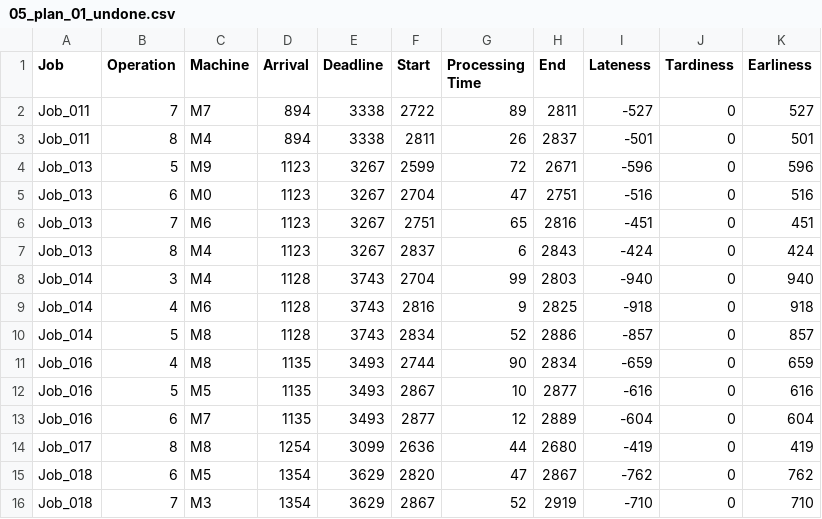
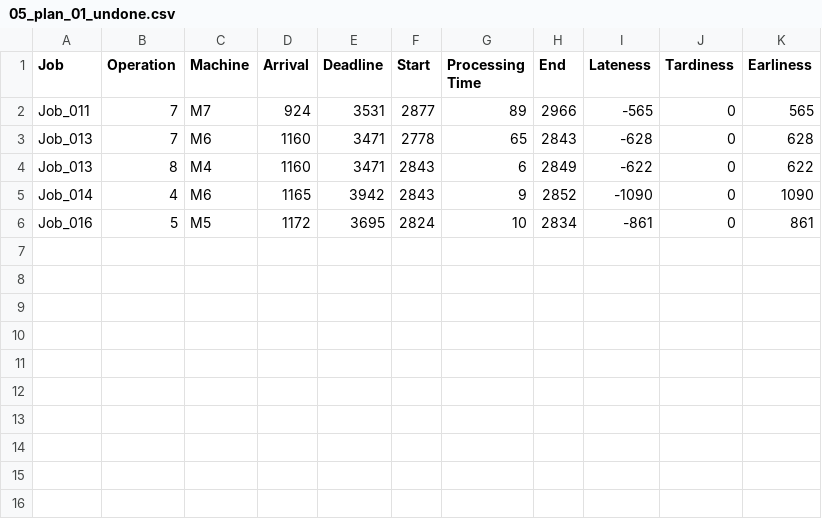
Before and after one commit to konrad-adamski/HTWD_JobShop_Rescheduling, a CSV file: 13_CP_Scheduling_with_DueDate/data/05_plan_01_undone.csv, drawn as a sheet.

```diff
--- a/13_CP_Scheduling_with_DueDate/data/05_plan_01_undone.csv
+++ b/13_CP_Scheduling_with_DueDate/data/05_plan_01_undone.csv
@@ -1,16 +1,6 @@
 Job,Operation,Machine,Arrival,Deadline,Start,Processing Time,End,Lateness,Tardiness,Earliness
-Job_011,7,M7,894,3338,2722,89,2811,-527,0,527
-Job_011,8,M4,894,3338,2811,26,2837,-501,0,501
-Job_013,5,M9,1123,3267,2599,72,2671,-596,0,596
-Job_013,6,M0,1123,3267,2704,47,2751,-516,0,516
-Job_013,7,M6,1123,3267,2751,65,2816,-451,0,451
-Job_013,8,M4,1123,3267,2837,6,2843,-424,0,424
-Job_014,3,M4,1128,3743,2704,99,2803,-940,0,940
-Job_014,4,M6,1128,3743,2816,9,2825,-918,0,918
-Job_014,5,M8,1128,3743,2834,52,2886,-857,0,857
-Job_016,4,M8,1135,3493,2744,90,2834,-659,0,659
-Job_016,5,M5,1135,3493,2867,10,2877,-616,0,616
-Job_016,6,M7,1135,3493,2877,12,2889,-604,0,604
-Job_017,8,M8,1254,3099,2636,44,2680,-419,0,419
-Job_018,6,M5,1354,3629,2820,47,2867,-762,0,762
-Job_018,7,M3,1354,3629,2867,52,2919,-710,0,710
+Job_011,7,M7,924,3531,2877,89,2966,-565,0,565
+Job_013,7,M6,1160,3471,2778,65,2843,-628,0,628
+Job_013,8,M4,1160,3471,2843,6,2849,-622,0,622
+Job_014,4,M6,1165,3942,2843,9,2852,-1090,0,1090
+Job_016,5,M5,1172,3695,2824,10,2834,-861,0,861
```
Also changed, not shown: 13_CP_Scheduling_with_DueDate/data/05_all_jobs.csv, 13_CP_Scheduling_with_DueDate/data/05_execution_01.csv, 53 other files.
